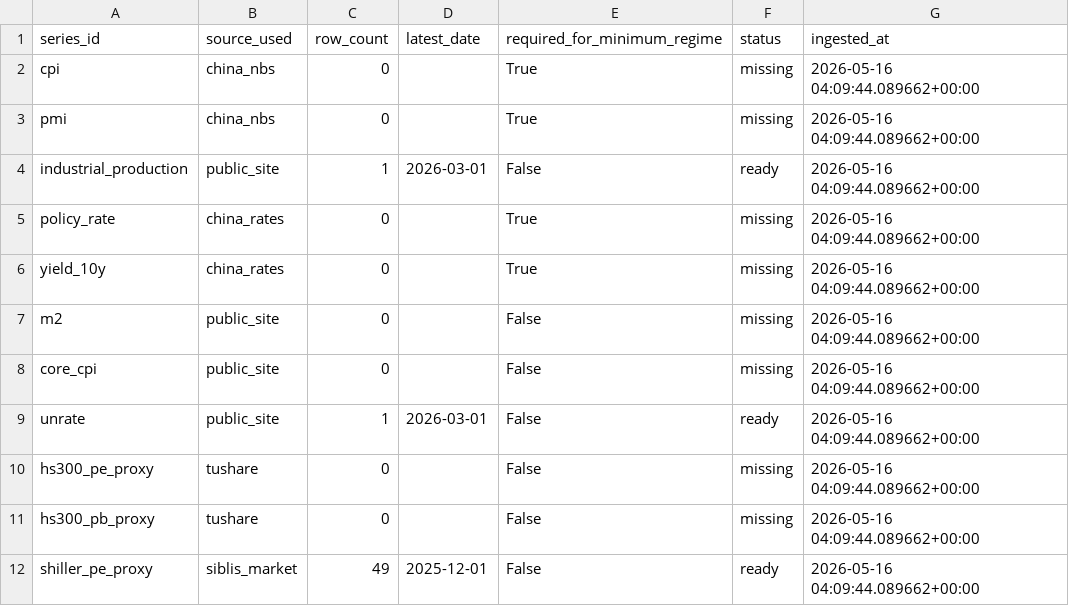
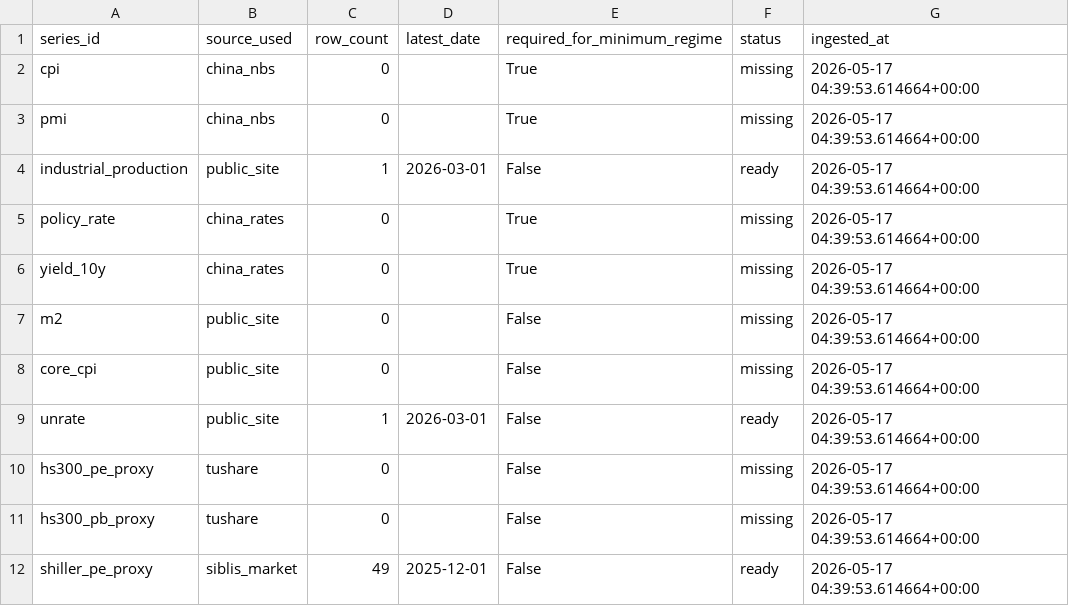
Before and after one commit to Ethan4Zhou/Global-Macro-Monitor, a CSV file: data/raw/api/china/normalized/_summary.csv, drawn as a sheet.

```diff
--- a/data/raw/api/china/normalized/_summary.csv
+++ b/data/raw/api/china/normalized/_summary.csv
@@ -1,12 +1,12 @@
 series_id,source_used,row_count,latest_date,required_for_minimum_regime,status,ingested_at
-cpi,china_nbs,0,,True,missing,2026-05-16 04:09:44.089662+00:00
-pmi,china_nbs,0,,True,missing,2026-05-16 04:09:44.089662+00:00
-industrial_production,public_site,1,2026-03-01,False,ready,2026-05-16 04:09:44.089662+00:00
-policy_rate,china_rates,0,,True,missing,2026-05-16 04:09:44.089662+00:00
-yield_10y,china_rates,0,,True,missing,2026-05-16 04:09:44.089662+00:00
-m2,public_site,0,,False,missing,2026-05-16 04:09:44.089662+00:00
-core_cpi,public_site,0,,False,missing,2026-05-16 04:09:44.089662+00:00
-unrate,public_site,1,2026-03-01,False,ready,2026-05-16 04:09:44.089662+00:00
-hs300_pe_proxy,tushare,0,,False,missing,2026-05-16 04:09:44.089662+00:00
-hs300_pb_proxy,tushare,0,,False,missing,2026-05-16 04:09:44.089662+00:00
-shiller_pe_proxy,siblis_market,49,2025-12-01,False,ready,2026-05-16 04:09:44.089662+00:00
+cpi,china_nbs,0,,True,missing,2026-05-17 04:39:53.614664+00:00
+pmi,china_nbs,0,,True,missing,2026-05-17 04:39:53.614664+00:00
+industrial_production,public_site,1,2026-03-01,False,ready,2026-05-17 04:39:53.614664+00:00
+policy_rate,china_rates,0,,True,missing,2026-05-17 04:39:53.614664+00:00
+yield_10y,china_rates,0,,True,missing,2026-05-17 04:39:53.614664+00:00
+m2,public_site,0,,False,missing,2026-05-17 04:39:53.614664+00:00
+core_cpi,public_site,0,,False,missing,2026-05-17 04:39:53.614664+00:00
+unrate,public_site,1,2026-03-01,False,ready,2026-05-17 04:39:53.614664+00:00
+hs300_pe_proxy,tushare,0,,False,missing,2026-05-17 04:39:53.614664+00:00
+hs300_pb_proxy,tushare,0,,False,missing,2026-05-17 04:39:53.614664+00:00
+shiller_pe_proxy,siblis_market,49,2025-12-01,False,ready,2026-05-17 04:39:53.614664+00:00
```
Also changed, not shown: data/processed/consensus_notes.csv, data/processed/global_change_log.csv, 18 other files.
